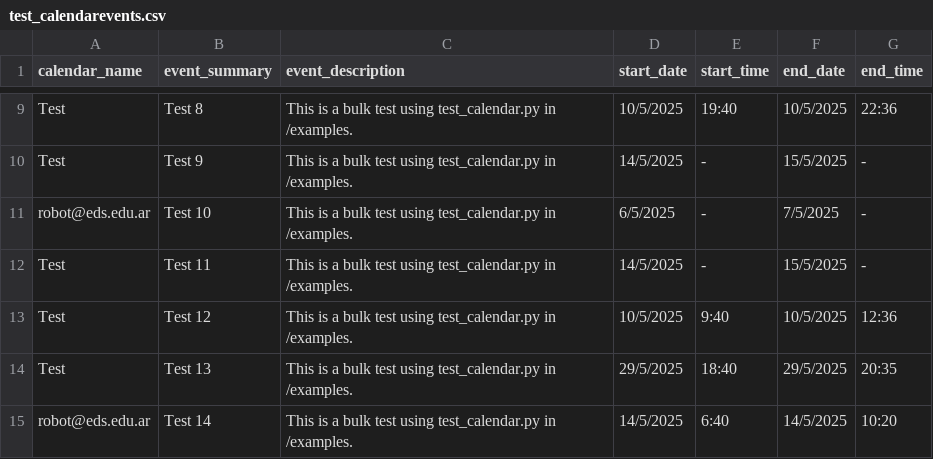
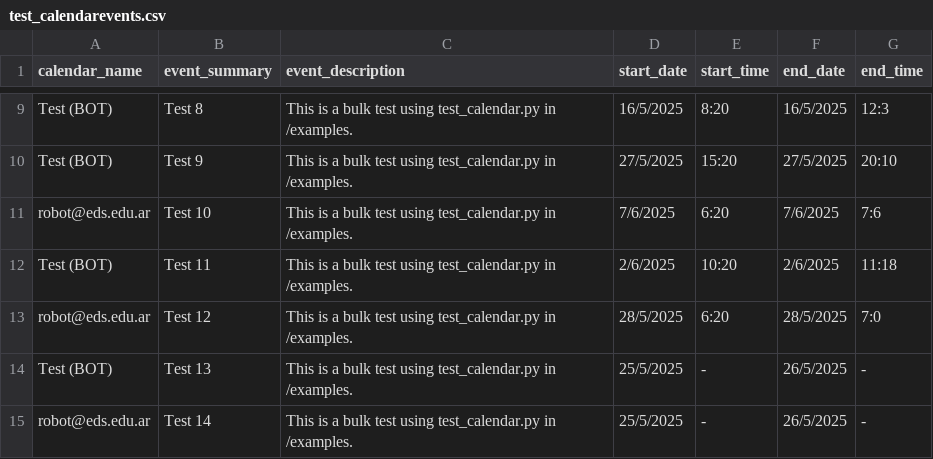
Before and after one commit to rvalla/eds_robot, a CSV file: data/csv/test_calendarevents.csv, drawn as a sheet; only a part is shown, gaps mark what is left out; the diff covers the shown part only; the diff names each change by its address in the sheet, - before the commit and + after, or states it on an @@ line.

Commit message:
Improving calendar remainders...

```diff
--- a/data/csv/test_calendarevents.csv
+++ b/data/csv/test_calendarevents.csv
-A9:A10 (calendar_name): Test
+A9:A10 (calendar_name): Test (BOT)
-D9 (start_date): 10/5/2025
+D9 (start_date): 16/5/2025
-E9 (start_time): 19:40
+E9 (start_time): 8:20
-F9 (end_date): 10/5/2025
+F9 (end_date): 16/5/2025
-G9 (end_time): 22:36
+G9 (end_time): 12:3
-D10 (start_date): 14/5/2025
+D10 (start_date): 27/5/2025
-E10 (start_time): -
+E10 (start_time): 15:20
-F10 (end_date): 15/5/2025
+F10 (end_date): 27/5/2025
-G10 (end_time): -
+G10 (end_time): 20:10
-D11 (start_date): 6/5/2025
+D11 (start_date): 7/6/2025
-E11 (start_time): -
+E11 (start_time): 6:20
-F11 (end_date): 7/5/2025
+F11 (end_date): 7/6/2025
-G11 (end_time): -
+G11 (end_time): 7:6
-A12 (calendar_name): Test
+A12 (calendar_name): Test (BOT)
-D12 (start_date): 14/5/2025
+D12 (start_date): 2/6/2025
-E12 (start_time): -
+E12 (start_time): 10:20
-F12 (end_date): 15/5/2025
+F12 (end_date): 2/6/2025
-G12 (end_time): -
+G12 (end_time): 11:18
-A13 (calendar_name): Test
+A13 (calendar_name): robot@eds.edu.ar
-D13 (start_date): 10/5/2025
+D13 (start_date): 28/5/2025
-E13 (start_time): 9:40
+E13 (start_time): 6:20
-F13 (end_date): 10/5/2025
+F13 (end_date): 28/5/2025
-G13 (end_time): 12:36
+G13 (end_time): 7:0
-A14 (calendar_name): Test
+A14 (calendar_name): Test (BOT)
-D14 (start_date): 29/5/2025
+D14 (start_date): 25/5/2025
-E14 (start_time): 18:40
+E14 (start_time): -
-F14 (end_date): 29/5/2025
+F14 (end_date): 26/5/2025
-G14 (end_time): 20:35
+G14 (end_time): -
-D15 (start_date): 14/5/2025
+D15 (start_date): 25/5/2025
-E15 (start_time): 6:40
+E15 (start_time): -
-F15 (end_date): 14/5/2025
+F15 (end_date): 26/5/2025
-G15 (end_time): 10:20
+G15 (end_time): -
```
Also changed, not shown: 60 edited cells elsewhere in this file, 6 other files.
